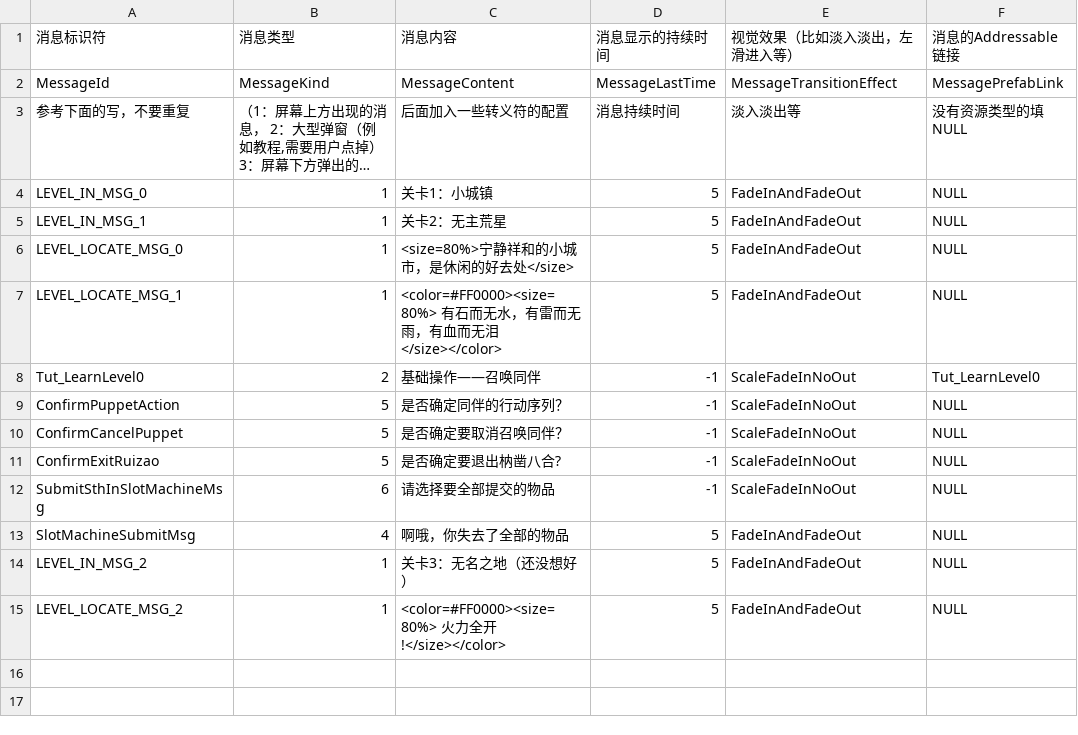
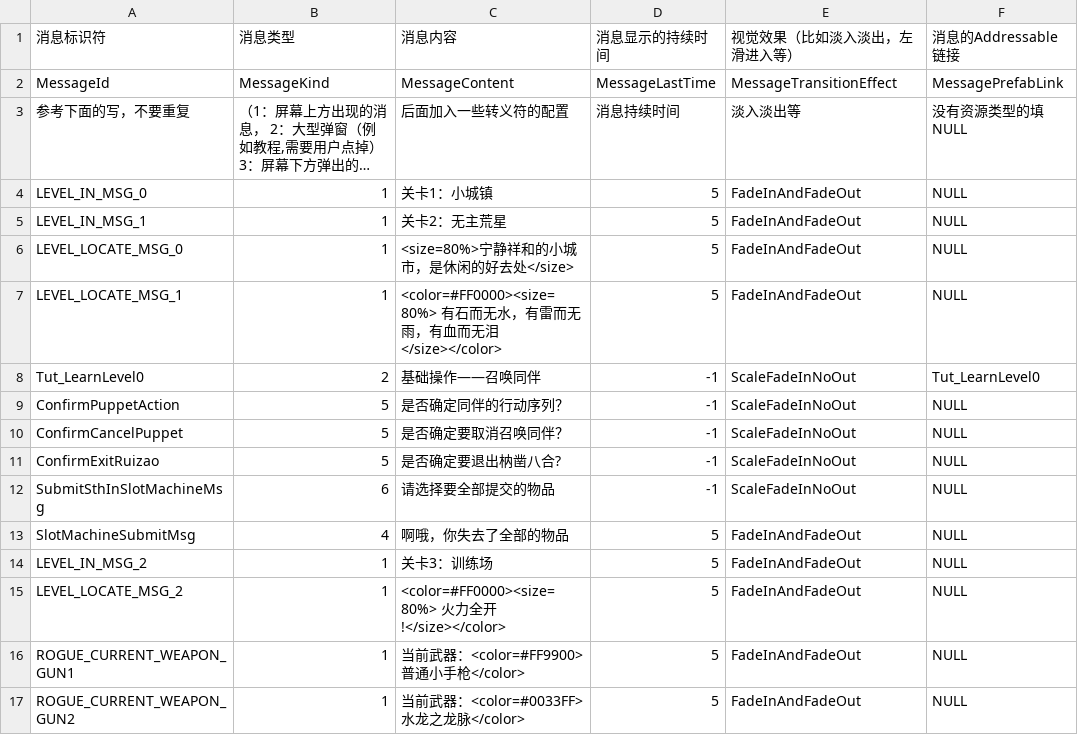
Before and after one commit to YYHHOrganization/GameDemo2024, a CSV file: Assets/Designer/CsvTable/MessageBox/MessageCommonCSVFile.csv, drawn as a sheet; long unchanged cells end in ….

```diff
--- a/Assets/Designer/CsvTable/MessageBox/MessageCommonCSVFile.csv
+++ b/Assets/Designer/CsvTable/MessageBox/MessageCommonCSVFile.csv
@@ -13,3 +13,5 @@ SubmitSthInSlotMachineMsg,6,请选择要全部提交的物品,-1,ScaleFadeInNoOu
 SlotMachineSubmitMsg,4,啊哦，你失去了全部的物品,5,FadeInAndFadeOut,NULL
-LEVEL_IN_MSG_2,1,关卡3：无名之地（还没想好）,5,FadeInAndFadeOut,NULL
+LEVEL_IN_MSG_2,1,关卡3：训练场,5,FadeInAndFadeOut,NULL
 LEVEL_LOCATE_MSG_2,1,<color=#FF0000><size=80%> 火力全开!</size></color>,5,FadeInAndFadeOut,NULL
+ROGUE_CURRENT_WEAPON_GUN1,1,当前武器：<color=#FF9900>普通小手枪</color>,5,FadeInAndFadeOut,NULL
+ROGUE_CURRENT_WEAPON_GUN2,1,当前武器：<color=#0033FF>水龙之龙脉</color>,5,FadeInAndFadeOut,NULL
```
Also changed, not shown: 24 other files.
